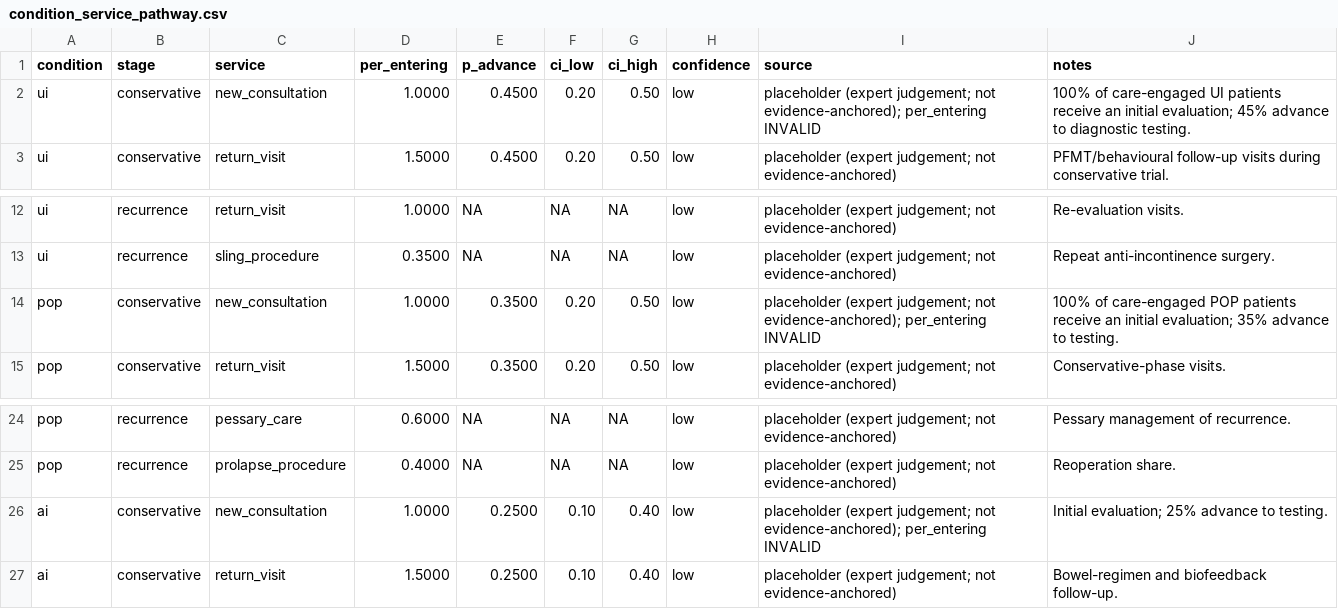
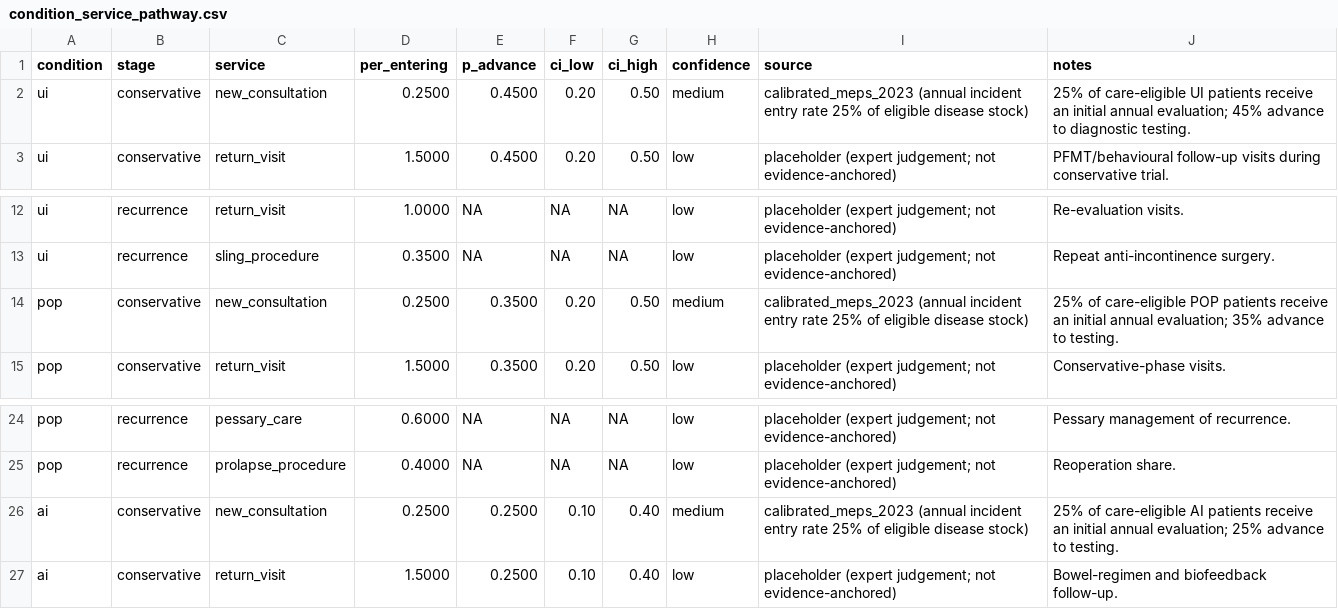
Before and after one commit to mufflyt/simulation, a CSV file: inst/extdata/pathway/condition_service_pathway.csv, drawn as a sheet; only a part is shown, gaps mark what is left out.

Commit message:
Calibrate conservative initial consultation entry rates across UI, POP, AI pathways

```diff
--- a/inst/extdata/pathway/condition_service_pathway.csv
+++ b/inst/extdata/pathway/condition_service_pathway.csv
@@ -1,3 +1,3 @@
 condition,stage,service,per_entering,p_advance,ci_low,ci_high,confidence,source,notes
-ui,conservative,new_consultation,1.0000,0.4500,0.20,0.50,low,"placeholder (expert judgement; not evidence-anchored); per_entering INVALID","100% of care-engaged UI patients receive an initial evaluation; 45% advance to diagnostic testing."
+ui,conservative,new_consultation,0.2500,0.4500,0.20,0.50,medium,"calibrated_meps_2023 (annual incident entry rate 25% of eligible disease stock)","25% of care-eligible UI patients receive an initial annual evaluation; 45% advance to diagnostic testing."
 ui,conservative,return_visit,1.5000,0.4500,0.20,0.50,low,"placeholder (expert judgement; not evidence-anchored)","PFMT/behavioural follow-up visits during conservative trial."
@@ -13,3 +13,3 @@ ui,recurrence,return_visit,1.0000,NA,NA,NA,low,"placeholder (expert judgement; n
 ui,recurrence,sling_procedure,0.3500,NA,NA,NA,low,"placeholder (expert judgement; not evidence-anchored)","Repeat anti-incontinence surgery."
-pop,conservative,new_consultation,1.0000,0.3500,0.20,0.50,low,"placeholder (expert judgement; not evidence-anchored); per_entering INVALID","100% of care-engaged POP patients receive an initial evaluation; 35% advance to testing."
+pop,conservative,new_consultation,0.2500,0.3500,0.20,0.50,medium,"calibrated_meps_2023 (annual incident entry rate 25% of eligible disease stock)","25% of care-eligible POP patients receive an initial annual evaluation; 35% advance to testing."
 pop,conservative,return_visit,1.5000,0.3500,0.20,0.50,low,"placeholder (expert judgement; not evidence-anchored)","Conservative-phase visits."
@@ -25,3 +25,3 @@ pop,recurrence,pessary_care,0.6000,NA,NA,NA,low,"placeholder (expert judgement;
 pop,recurrence,prolapse_procedure,0.4000,NA,NA,NA,low,"placeholder (expert judgement; not evidence-anchored)","Reoperation share."
-ai,conservative,new_consultation,1.0000,0.2500,0.10,0.40,low,"placeholder (expert judgement; not evidence-anchored); per_entering INVALID","Initial evaluation; 25% advance to testing."
+ai,conservative,new_consultation,0.2500,0.2500,0.10,0.40,medium,"calibrated_meps_2023 (annual incident entry rate 25% of eligible disease stock)","25% of care-eligible AI patients receive an initial annual evaluation; 25% advance to testing."
 ai,conservative,return_visit,1.5000,0.2500,0.10,0.40,low,"placeholder (expert judgement; not evidence-anchored)","Bowel-regimen and biofeedback follow-up."
```
